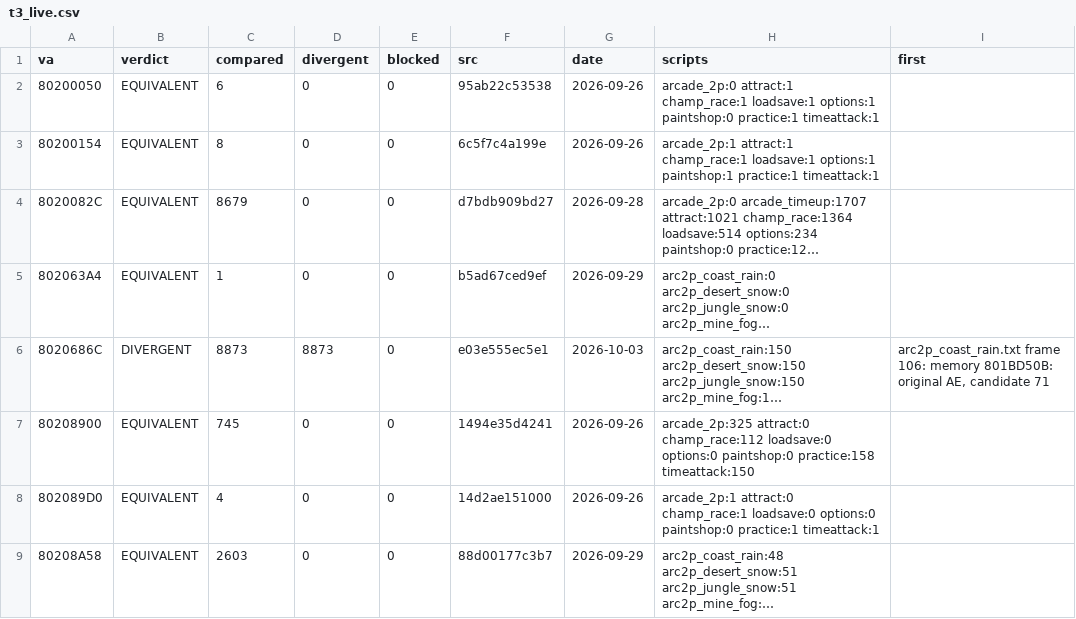
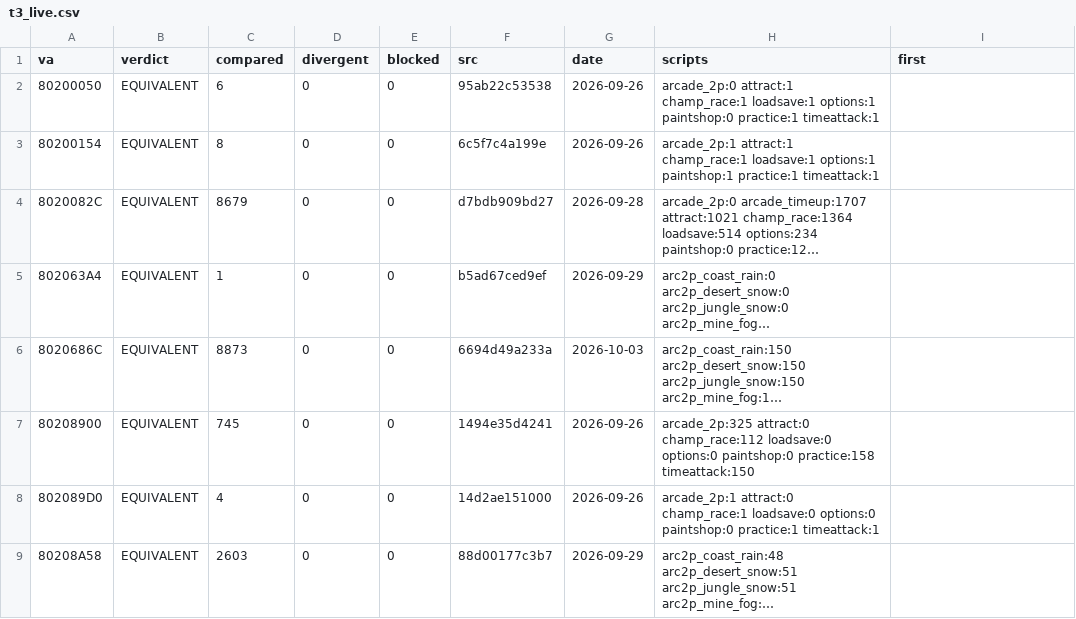
Before and after one commit to Link4Electronics/brally, a CSV file: n64/config/t3_live.csv, drawn as a sheet; only a part is shown; long unchanged cells end in …; the diff covers the shown part only; the diff names each change by its address in the sheet, - before the commit and + after, or states it on an @@ line.

Commit message:
n64: BrIntroScreen A5-equivalent over 8873 calls tested alone (the batch DIVERGENT was a stack-pointer artifact of testing it together with its callee BrRomUnpack); Gate B passes at 1459, @t3 tag

```diff
--- a/n64/config/t3_live.csv
+++ b/n64/config/t3_live.csv
-B6 (verdict): DIVERGENT
+B6 (verdict): EQUIVALENT
-D6 (divergent): 8873
+D6 (divergent): 0
-F6 (src): e03e555ec5e1
+F6 (src): 6694d49a233a
-I6 (first): arc2p_coast_rain.txt frame 106: memory 801BD50B: original AE, candidate 71
+I6 (first): (empty)
```
Also changed, not shown: 12 edited cells elsewhere in this file, 1 other file.
